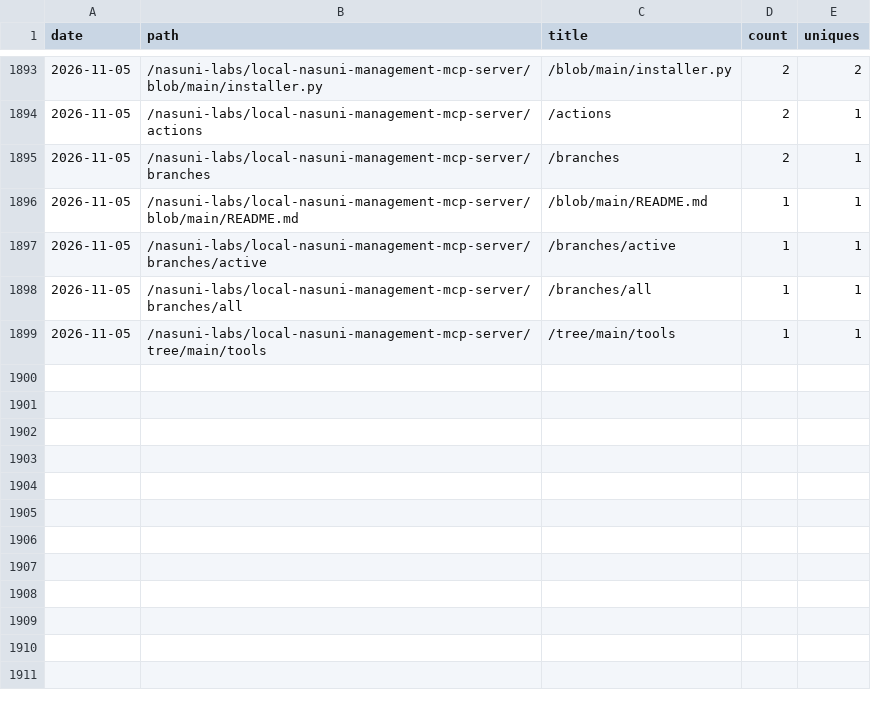
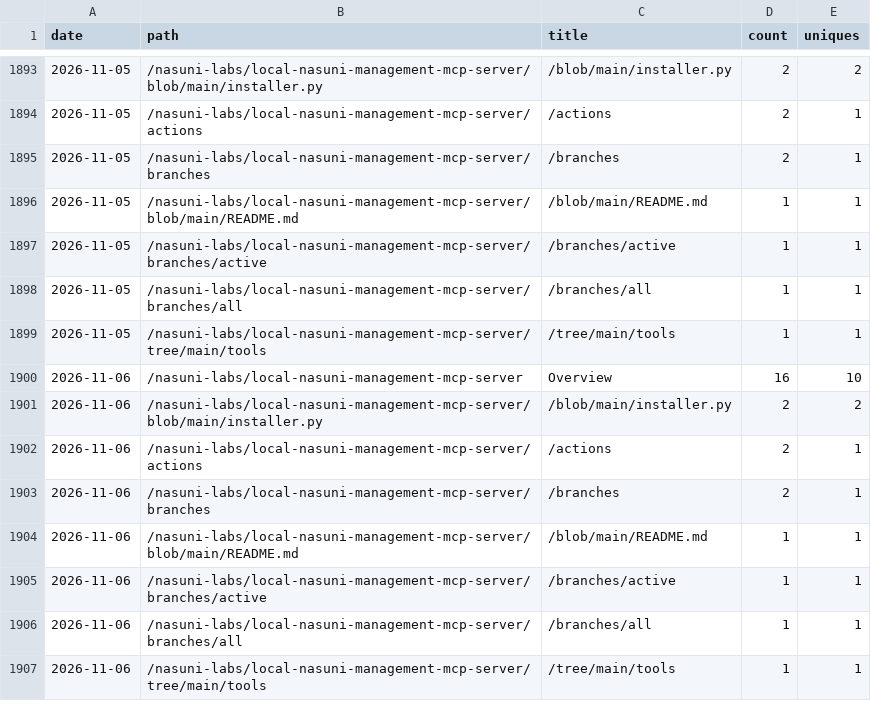
Before and after one commit to nasuni-labs/local-nasuni-management-mcp-server, a CSV file: data/traffic_paths.csv, drawn as a sheet; only a part is shown, gaps mark what is left out; the diff names each change by its address in the sheet, - before the commit and + after, or states it on an @@ line.

```diff
--- a/data/traffic_paths.csv
+++ b/data/traffic_paths.csv
+row 1900: 2026-11-06 | /nasuni-labs/local-nasuni-management-mcp-server | Overview | 16 | 10
+row 1901: 2026-11-06 | /nasuni-labs/local-nasuni-management-mcp-server/blob/main/installer.py | /blob/main/installer.py | 2 | 2
+row 1902: 2026-11-06 | /nasuni-labs/local-nasuni-management-mcp-server/actions | /actions | 2 | 1
+row 1903: 2026-11-06 | /nasuni-labs/local-nasuni-management-mcp-server/branches | /branches | 2 | 1
+row 1904: 2026-11-06 | /nasuni-labs/local-nasuni-management-mcp-server/blob/main/README.md | /blob/main/README.md | 1 | 1
+row 1905: 2026-11-06 | /nasuni-labs/local-nasuni-management-mcp-server/branches/active | /branches/active | 1 | 1
+row 1906: 2026-11-06 | /nasuni-labs/local-nasuni-management-mcp-server/branches/all | /branches/all | 1 | 1
+row 1907: 2026-11-06 | /nasuni-labs/local-nasuni-management-mcp-server/tree/main/tools | /tree/main/tools | 1 | 1
```
Also changed, not shown: data/traffic_clones.csv, data/traffic_referrers.csv, 1 other file.
